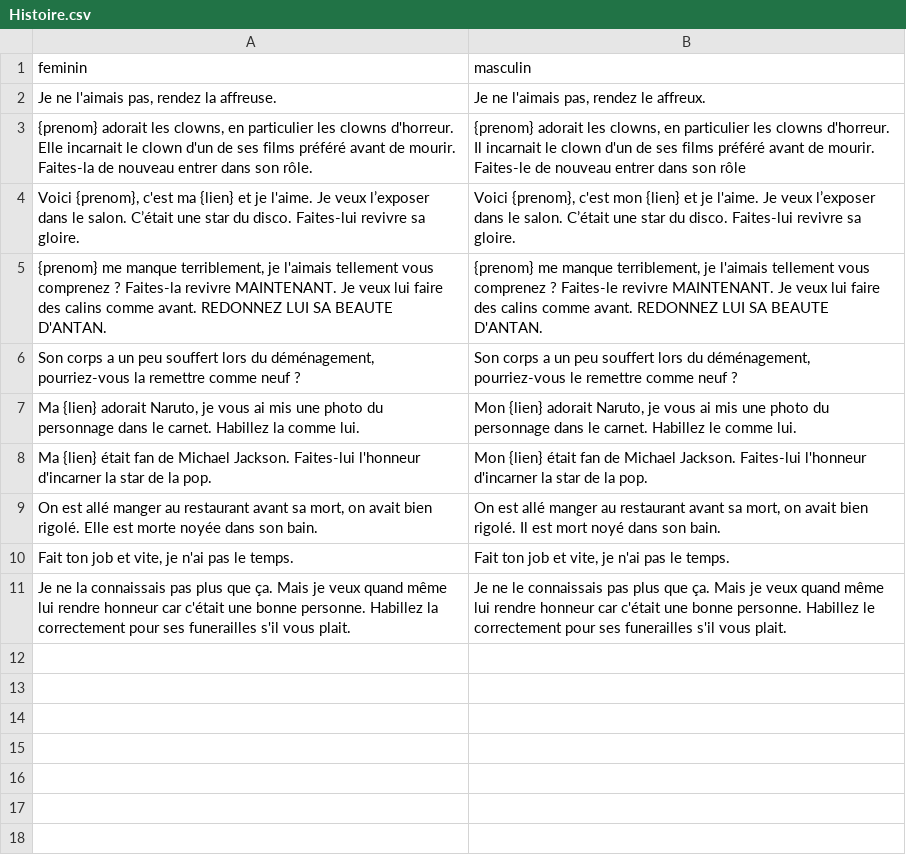
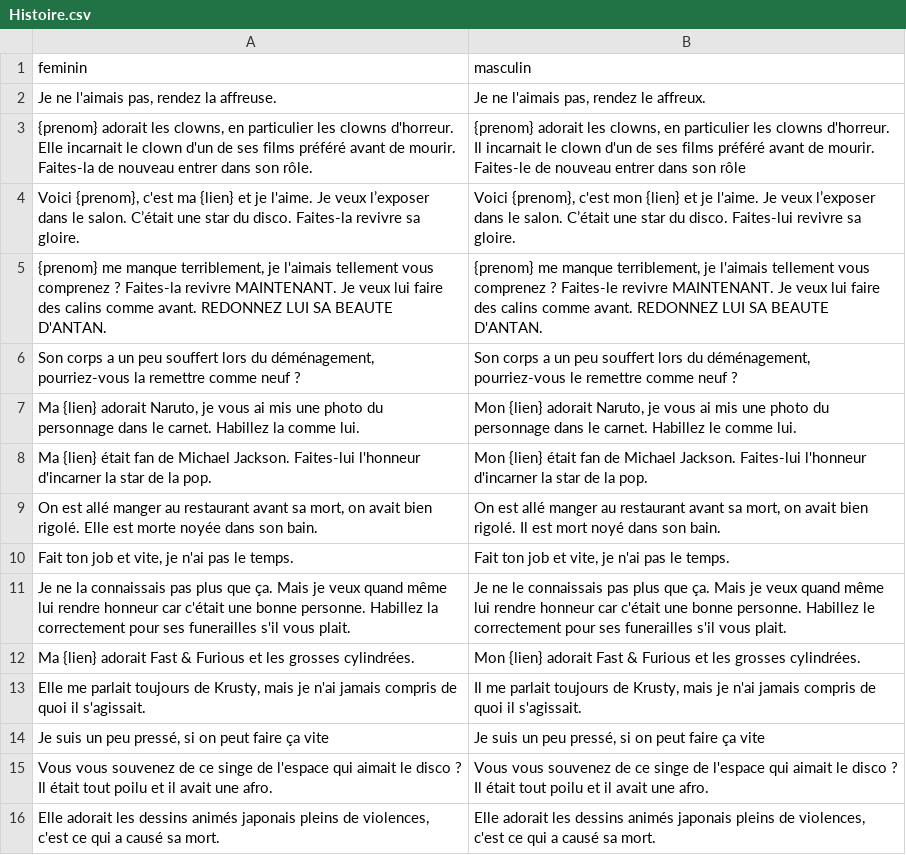
Before and after one commit to XadosIV/Fashion-Crocmort, a CSV file: CSV/Histoire.csv, drawn as a sheet.

```diff
--- a/CSV/Histoire.csv
+++ b/CSV/Histoire.csv
@@ -3,3 +3,3 @@ feminin,masculin
 "{prenom} adorait les clowns, en particulier les clowns d'horreur. Elle incarnait le clown d'un de ses films préféré avant de mourir. Faites-la de nouveau entrer dans son rôle.","{prenom} adorait les clowns, en particulier les clowns d'horreur. Il incarnait le clown d'un de ses films préféré avant de mourir. Faites-le de nouveau entrer dans son rôle"
-"Voici {prenom}, c'est ma {lien} et je l'aime. Je veux l’exposer dans le salon. C’était une star du disco. Faites-lui revivre sa gloire.","Voici {prenom}, c'est mon {lien} et je l'aime. Je veux l’exposer dans le salon. C’était une star du disco. Faites-lui revivre sa gloire."
+"Voici {prenom}, c'est ma {lien} et je l'aime. Je veux l’exposer dans le salon. C’était une star du disco. Faites-la revivre sa gloire.","Voici {prenom}, c'est mon {lien} et je l'aime. Je veux l’exposer dans le salon. C’était une star du disco. Faites-lui revivre sa gloire."
 "{prenom} me manque terriblement, je l'aimais tellement vous comprenez ? Faites-la revivre MAINTENANT. Je veux lui faire des calins comme avant. REDONNEZ LUI SA BEAUTE D'ANTAN.","{prenom} me manque terriblement, je l'aimais tellement vous comprenez ? Faites-le revivre MAINTENANT. Je veux lui faire des calins comme avant. REDONNEZ LUI SA BEAUTE D'ANTAN."
@@ -11 +11,6 @@ Ma {lien} était fan de Michael Jackson. Faites-lui l'honneur d'incarner la star
 Je ne la connaissais pas plus que ça. Mais je veux quand même lui rendre honneur car c'était une bonne personne. Habillez la correctement pour ses funerailles s'il vous plait.,Je ne le connaissais pas plus que ça. Mais je veux quand même lui rendre honneur car c'était une bonne personne. Habillez le correctement pour ses funerailles s'il vous plait.
+Ma {lien} adorait Fast & Furious et les grosses cylindrées.,Mon {lien} adorait Fast & Furious et les grosses cylindrées.
+"Elle me parlait toujours de Krusty, mais je n'ai jamais compris de quoi il s'agissait.","Il me parlait toujours de Krusty, mais je n'ai jamais compris de quoi il s'agissait."
+"Je suis un peu pressé, si on peut faire ça vite","Je suis un peu pressé, si on peut faire ça vite"
+Vous vous souvenez de ce singe de l'espace qui aimait le disco ? Il était tout poilu et il avait une afro.,Vous vous souvenez de ce singe de l'espace qui aimait le disco ? Il était tout poilu et il avait une afro.
+"Elle adorait les dessins animés japonais pleins de violences, c'est ce qui a causé sa mort.","Elle adorait les dessins animés japonais pleins de violences, c'est ce qui a causé sa mort."
```
Also changed, not shown: CSV/Description.csv, 28 other files.
